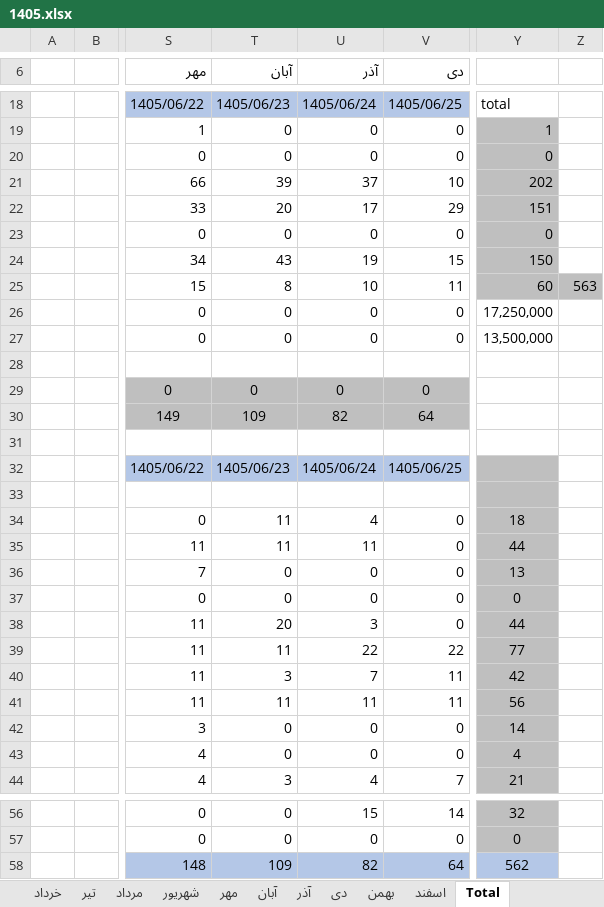
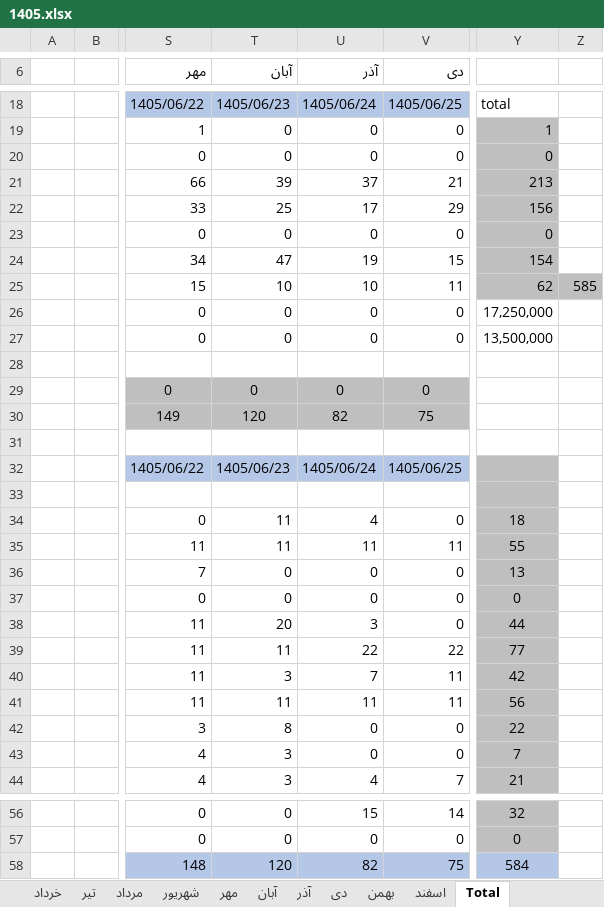
Before and after one commit to foadalizade/mold-shop-management, an Excel workbook: 1405.xlsx, sheet Total, drawn as a sheet; only a part is shown, gaps mark what is left out; values as stored, in another font and other column widths than the file's, no borders; charts and pictures not drawn; the diff names each change by its address in the sheet, - before the commit and + after, or states it on an @@ line.

```diff
--- a/1405.xlsx (sheet Total)
+++ b/1405.xlsx (sheet Total)
-V21 (دی): 10
+V21 (دی): 21
-Y21: 202
+Y21: 213
-T22 (آبان): 20
+T22 (آبان): 25
-Y22: 151
+Y22: 156
-T24 (آبان): 43
+T24 (آبان): 47
-Y24: 150
+Y24: 154
-T25 (آبان): 8
+T25 (آبان): 10
-Y25: 60
+Y25: 62
-Z25: 563
+Z25: 585
-T30 (آبان): 109
+T30 (آبان): 120
-V30 (دی): 64
+V30 (دی): 75
-V35 (دی): 0
+V35 (دی): 11
-Y35: 44
+Y35: 55
-T42 (آبان): 0
+T42 (آبان): 8
-Y42: 14
+Y42: 22
-T43 (آبان): 0
+T43 (آبان): 3
-Y43: 4
+Y43: 7
-T58 (آبان): 109
+T58 (آبان): 120
-V58 (دی): 64
+V58 (دی): 75
-Y58: 562
+Y58: 584
```
Also changed, not shown: sheet شهریور, charts or pictures.
